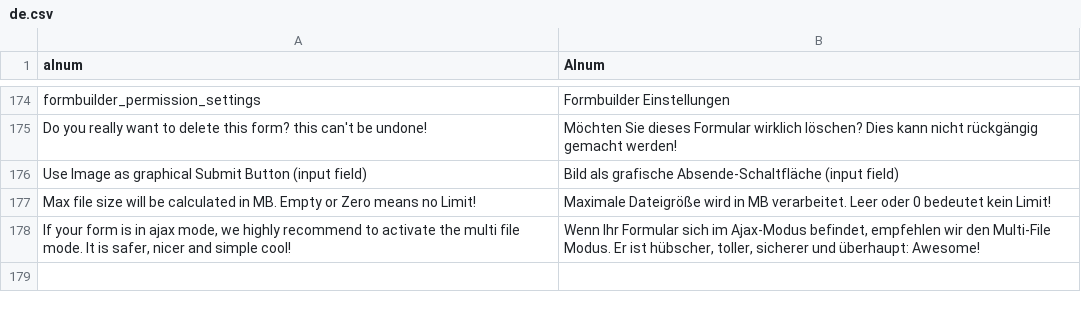
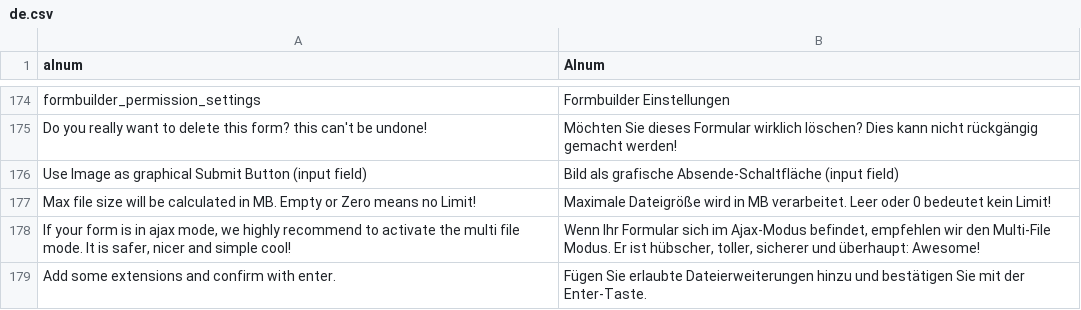
Before and after one commit to dachcom-digital/pimcore-formbuilder, a CSV file: static/texts/de.csv, drawn as a sheet; only a part is shown, gaps mark what is left out.

```diff
--- a/static/texts/de.csv
+++ b/static/texts/de.csv
@@ -178 +178,2 @@
 "If your form is in ajax mode, we highly recommend to activate the multi file mode. It is safer, nicer and simple cool!","Wenn Ihr Formular sich im Ajax-Modus befindet, empfehlen wir den Multi-File Modus. Er ist hübscher, toller, sicherer und überhaupt: Awesome!"
+"Add some extensions and confirm with enter.","Fügen Sie erlaubte Dateierweiterungen hinzu und bestätigen Sie mit der Enter-Taste."
```
Also changed, not shown: static/texts/en.csv, 4 other files.
